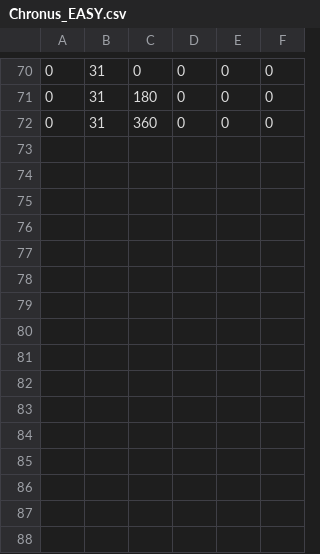
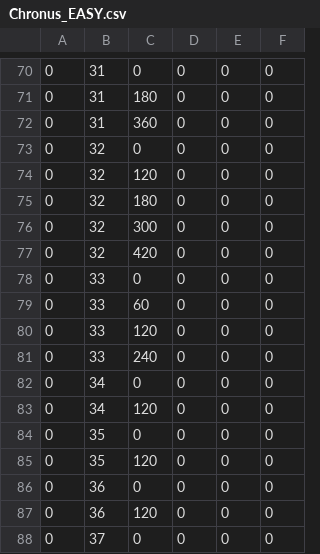
Before and after one commit to uguisu64/TouchMusicGame, a CSV file: Assets/Resources/CsvFiles/MusicalScores/Chronus_EASY.csv, drawn as a sheet; only a part is shown, gaps mark what is left out.

Commit message:
Update Chronus_EASY.csv

```diff
--- a/Assets/Resources/CsvFiles/MusicalScores/Chronus_EASY.csv
+++ b/Assets/Resources/CsvFiles/MusicalScores/Chronus_EASY.csv
@@ -72 +72,17 @@
 0,31,360,0,0,0
+0,32,0,0,0,0
+0,32,120,0,0,0
+0,32,180,0,0,0
+0,32,300,0,0,0
+0,32,420,0,0,0
+0,33,0,0,0,0
+0,33,60,0,0,0
+0,33,120,0,0,0
+0,33,240,0,0,0
+0,34,0,0,0,0
+0,34,120,0,0,0
+0,35,0,0,0,0
+0,35,120,0,0,0
+0,36,0,0,0,0
+0,36,120,0,0,0
+0,37,0,0,0,0
```
